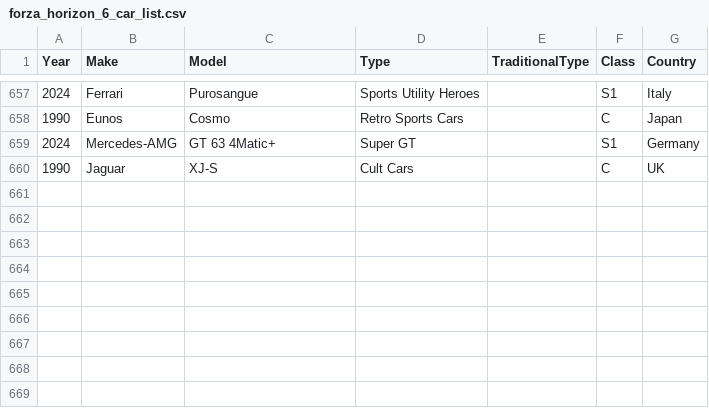
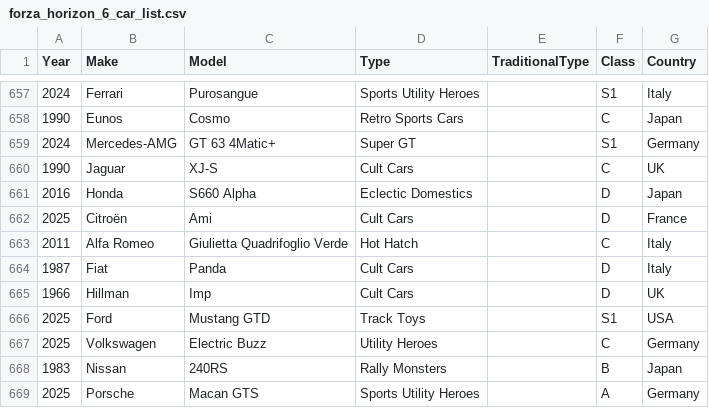
Before and after one commit to fl4tty/fh6-random-race-gen, a CSV file: forza_horizon_6_car_list.csv, drawn as a sheet; only a part is shown, gaps mark what is left out; the diff names each change by its address in the sheet, - before the commit and + after, or states it on an @@ line.

```diff
--- a/forza_horizon_6_car_list.csv
+++ b/forza_horizon_6_car_list.csv
+row 661: 2016 | Honda | S660 Alpha | Eclectic Domestics |  | D | Japan
+row 662: 2025 | Citroën | Ami | Cult Cars |  | D | France
+row 663: 2011 | Alfa Romeo | Giulietta Quadrifoglio Verde | Hot Hatch |  | C | Italy
+row 664: 1987 | Fiat | Panda | Cult Cars |  | D | Italy
+row 665: 1966 | Hillman | Imp | Cult Cars |  | D | UK
+row 666: 2025 | Ford | Mustang GTD | Track Toys |  | S1 | USA
+row 667: 2025 | Volkswagen | Electric Buzz | Utility Heroes |  | C | Germany
+row 668: 1983 | Nissan | 240RS | Rally Monsters |  | B | Japan
+row 669: 2025 | Porsche | Macan GTS | Sports Utility Heroes |  | A | Germany
```
Also changed, not shown: 3 other files.
